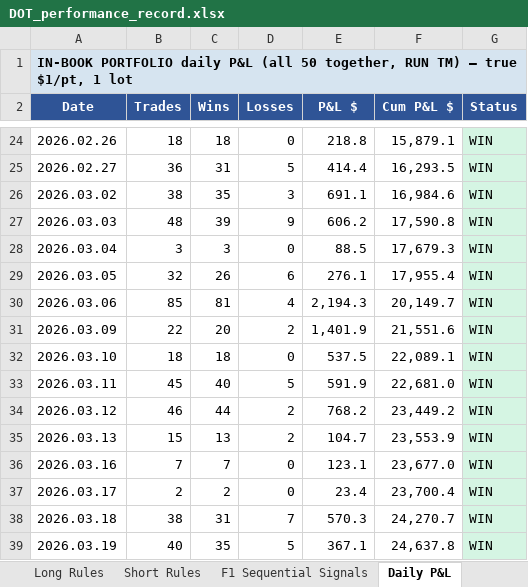
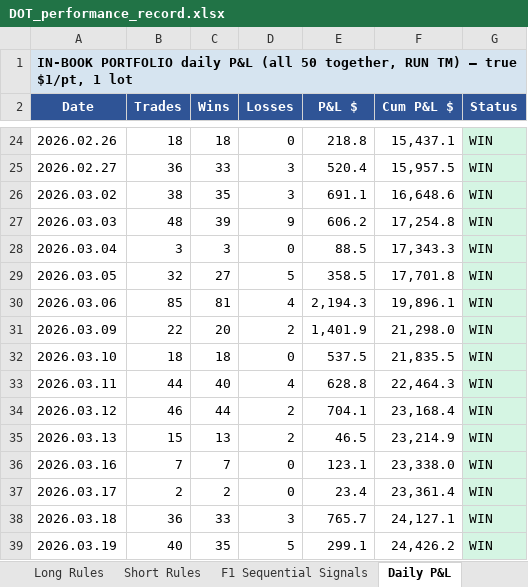
Before and after one commit to datlooms/DOT, an Excel workbook: foundational_documents/DOT_performance_record.xlsx, sheet Daily P&L, drawn as a sheet; only a part is shown, gaps mark what is left out; values as stored, in another font and other column widths than the file's, no borders; the diff covers the shown part only; the diff names each change by its address in the sheet, - before the commit and + after, or states it on an @@ line.

```diff
--- a/foundational_documents/DOT_performance_record.xlsx (sheet Daily P&L)
+++ b/foundational_documents/DOT_performance_record.xlsx (sheet Daily P&L)
-F24 (Cum P&L $): 15,879.1
+F24 (Cum P&L $): 15,437.1
-C25 (Wins): 31
+C25 (Wins): 33
-D25 (Losses): 5
+D25 (Losses): 3
-E25 (P&L $): 414.4
+E25 (P&L $): 520.4
-F25 (Cum P&L $): 16,293.5
+F25 (Cum P&L $): 15,957.5
-F26 (Cum P&L $): 16,984.6
+F26 (Cum P&L $): 16,648.6
-F27 (Cum P&L $): 17,590.8
+F27 (Cum P&L $): 17,254.8
-F28 (Cum P&L $): 17,679.3
+F28 (Cum P&L $): 17,343.3
-C29 (Wins): 26
+C29 (Wins): 27
-D29 (Losses): 6
+D29 (Losses): 5
-E29 (P&L $): 276.1
+E29 (P&L $): 358.5
-F29 (Cum P&L $): 17,955.4
+F29 (Cum P&L $): 17,701.8
-F30 (Cum P&L $): 20,149.7
+F30 (Cum P&L $): 19,896.1
-F31 (Cum P&L $): 21,551.6
+F31 (Cum P&L $): 21,298.0
-F32 (Cum P&L $): 22,089.1
+F32 (Cum P&L $): 21,835.5
-B33 (Trades): 45
+B33 (Trades): 44
-D33 (Losses): 5
+D33 (Losses): 4
-E33 (P&L $): 591.9
+E33 (P&L $): 628.8
-F33 (Cum P&L $): 22,681.0
+F33 (Cum P&L $): 22,464.3
-E34 (P&L $): 768.2
+E34 (P&L $): 704.1
-F34 (Cum P&L $): 23,449.2
+F34 (Cum P&L $): 23,168.4
-E35 (P&L $): 104.7
+E35 (P&L $): 46.5
-F35 (Cum P&L $): 23,553.9
+F35 (Cum P&L $): 23,214.9
-F36 (Cum P&L $): 23,677.0
+F36 (Cum P&L $): 23,338.0
-F37 (Cum P&L $): 23,700.4
+F37 (Cum P&L $): 23,361.4
-B38 (Trades): 38
+B38 (Trades): 36
-C38 (Wins): 31
+C38 (Wins): 33
-D38 (Losses): 7
+D38 (Losses): 3
-E38 (P&L $): 570.3
+E38 (P&L $): 765.7
-F38 (Cum P&L $): 24,270.7
+F38 (Cum P&L $): 24,127.1
-E39 (P&L $): 367.1
+E39 (P&L $): 299.1
-F39 (Cum P&L $): 24,637.8
+F39 (Cum P&L $): 24,426.2
```
Also changed, not shown: 127 edited cells elsewhere in this sheet, sheet Portfolio Summary, sheet Exit Types, sheet Architecture, 11 other files.
